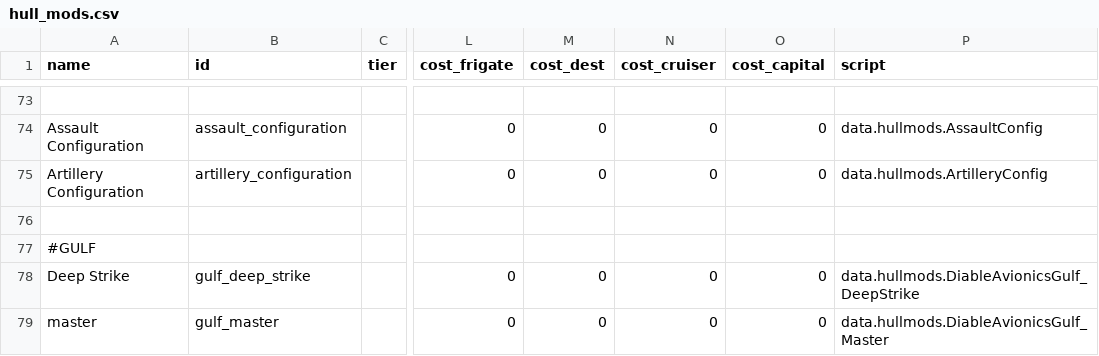
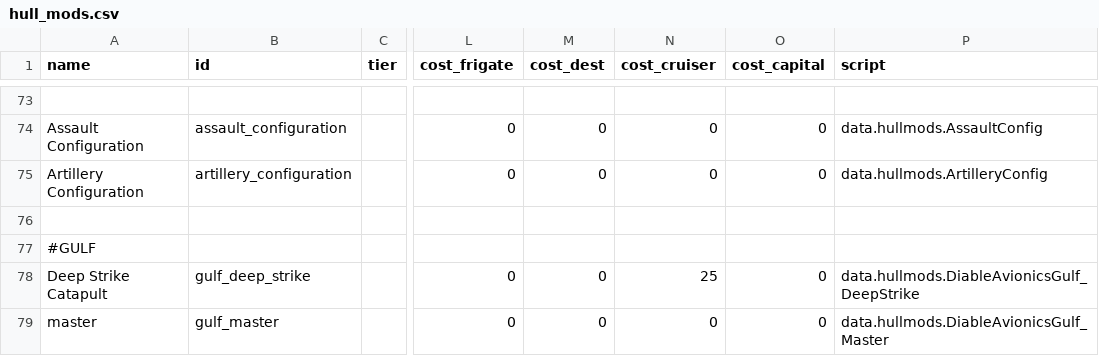
Before and after one commit to TIDAL88/diable_avionics_original_flavor, a CSV file: data/hullmods/hull_mods.csv, drawn as a sheet; only a part is shown, gaps mark what is left out; the diff names each change by its address in the sheet, - before the commit and + after, or states it on an @@ line.

Commit message:
fixed a couple of bugs with the gulf created a new weapon for the gulf cleaned useless stuff in flux redirection added op cost to hullmod removed op cost in weapon data

```diff
--- a/data/hullmods/hull_mods.csv
+++ b/data/hullmods/hull_mods.csv
-A78 (name): Deep Strike
+A78 (name): Deep Strike Catapult
-N78 (cost_cruiser): 0
+N78 (cost_cruiser): 25
```
Also changed, not shown: data/weapons/weapon_data.csv.
